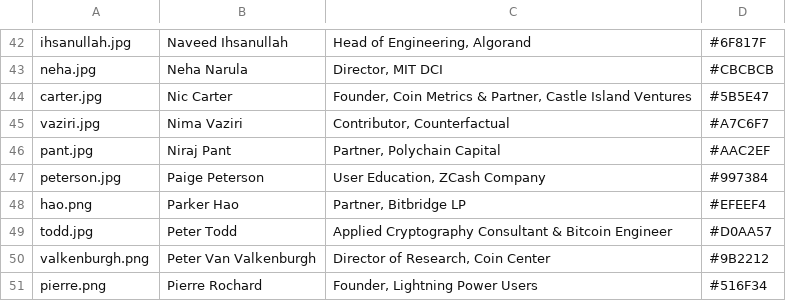
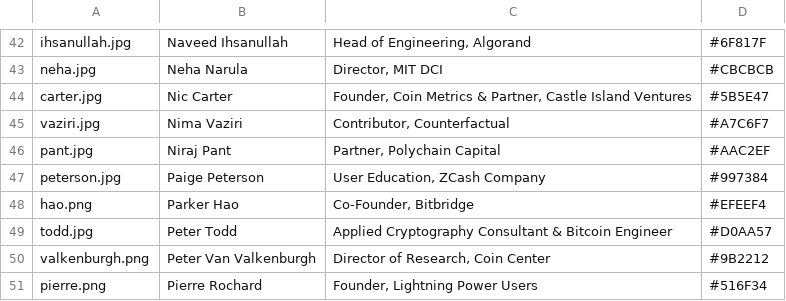
Before and after one commit to mitbtcclub/mitbtcexpo, a CSV file: source/speakers.csv, drawn as a sheet; only a part is shown, gaps mark what is left out.

```diff
--- a/source/speakers.csv
+++ b/source/speakers.csv
@@ -47,3 +47,3 @@ pant.jpg|Niraj Pant|Partner, Polychain Capital|#AAC2EF
 peterson.jpg|Paige Peterson|User Education, ZCash Company|#997384
-hao.png|Parker Hao|Partner, Bitbridge LP|#EFEEF4
+hao.png|Parker Hao|Co-Founder, Bitbridge|#EFEEF4
 todd.jpg|Peter Todd|Applied Cryptography Consultant & Bitcoin Engineer|#D0AA57
```
Also changed, not shown: 1 other file.
